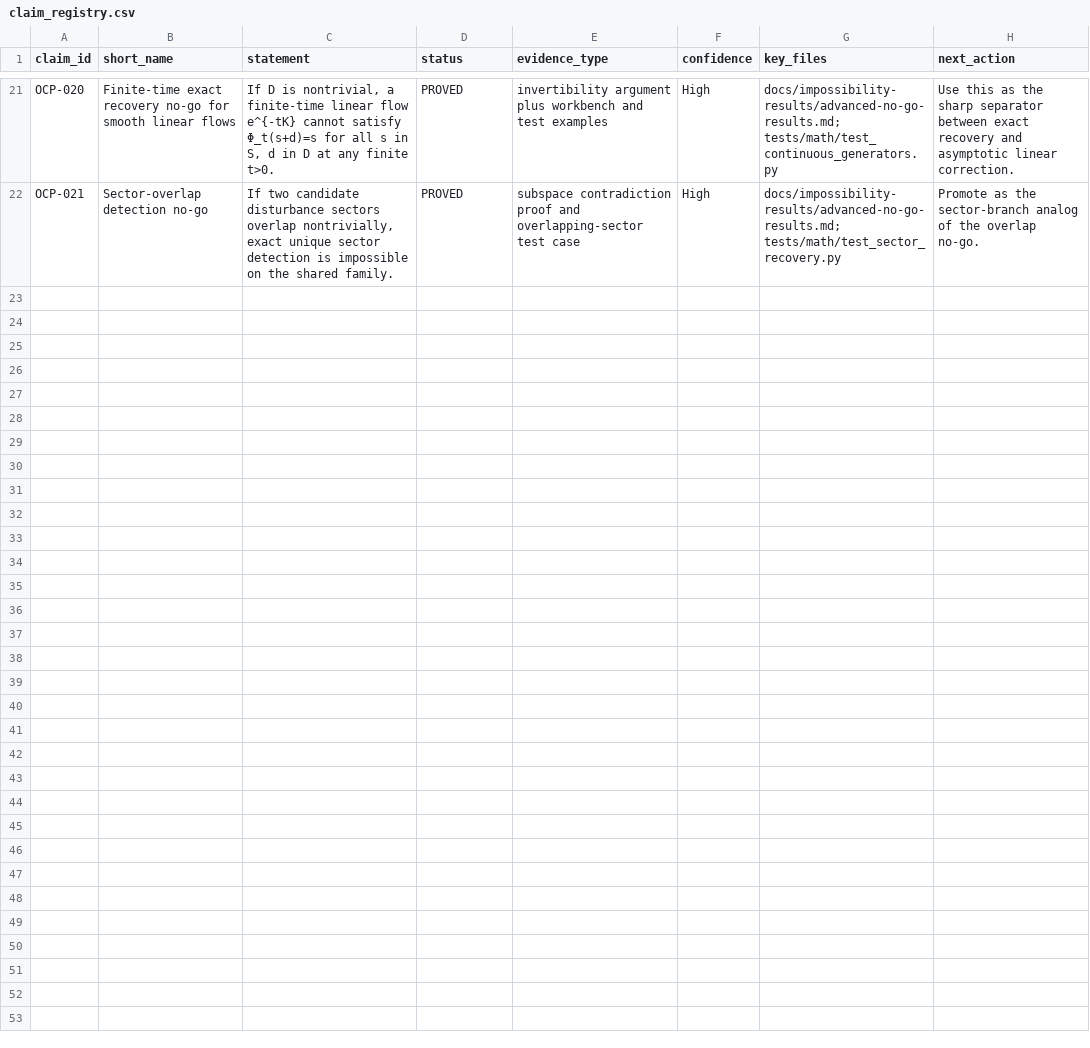
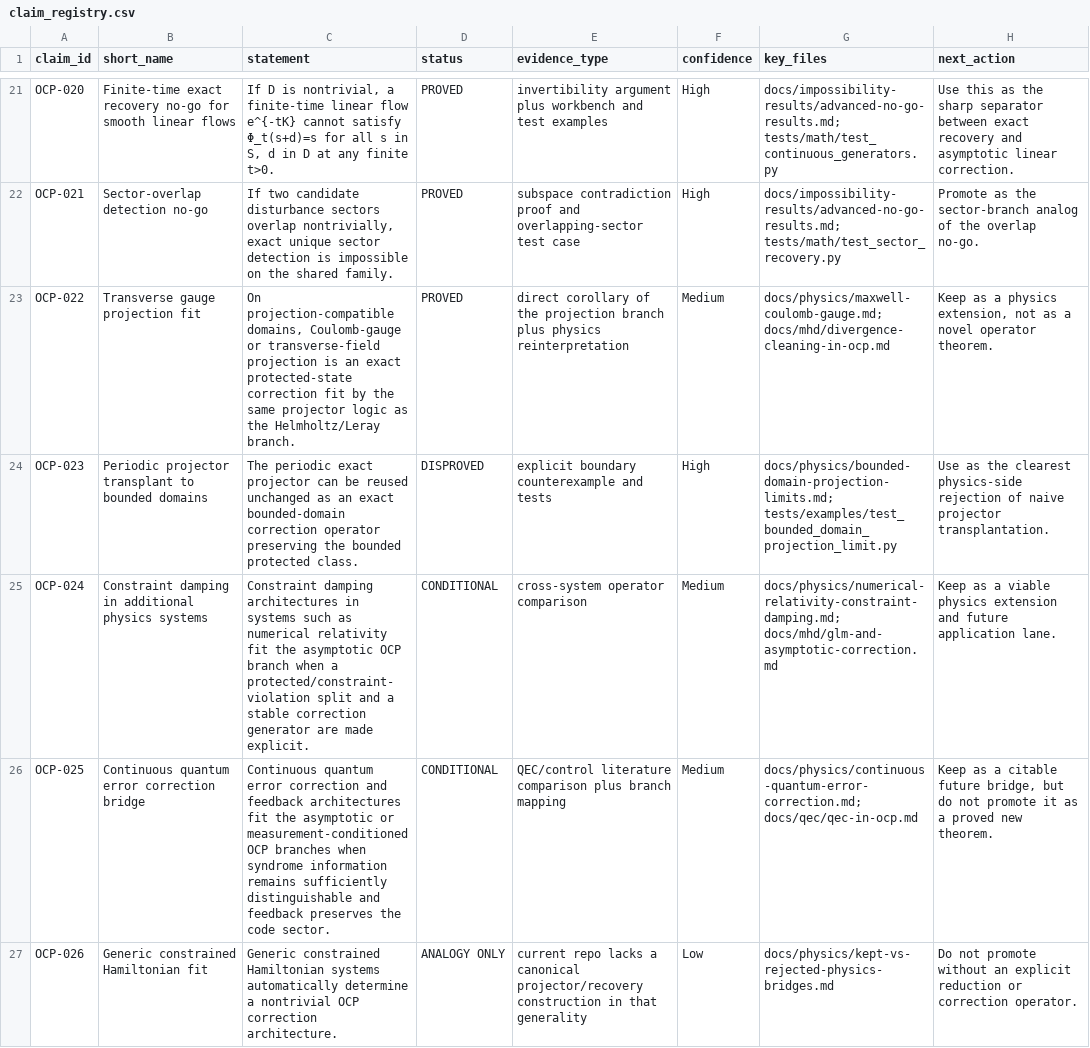
Before and after one commit to RRG314/Protected-State-Correction-Theory, a CSV file: data/generated/validations/claim_registry.csv, drawn as a sheet; only a part is shown, gaps mark what is left out; the diff names each change by its address in the sheet, - before the commit and + after, or states it on an @@ line.

Commit message:
Extend OCP physics scope and redesign workbench

```diff
--- a/data/generated/validations/claim_registry.csv
+++ b/data/generated/validations/claim_registry.csv
+row 23: OCP-022 | Transverse gauge projection fit | On projection-compatible domains, Coulomb-gauge or transverse-field projection is an exact protected-state correction fit by the same projector logic as the Helmholtz/Leray branch. | PROVED | direct corollary of the projection branch plus physics reinterpretation | Medium | docs/physics/maxwell-coulomb-gauge.md; docs/mhd/divergence-cleaning-in-ocp.md | Keep as a physics extension, not as a novel operator theorem.
+row 24: OCP-023 | Periodic projector transplant to bounded domains | The periodic exact projector can be reused unchanged as an exact bounded-domain correction operator preserving the bounded protected class. | DISPROVED | explicit boundary counterexample and tests | High | docs/physics/bounded-domain-projection-limits.md; tests/examples/test_bounded_domain_projection_limit.py | Use as the clearest physics-side rejection of naive projector transplantation.
+row 25: OCP-024 | Constraint damping in additional physics systems | Constraint damping architectures in systems such as numerical relativity fit the asymptotic OCP branch when a protected/constraint-violation split and a stable correction generator are made explicit. | CONDITIONAL | cross-system operator comparison | Medium | docs/physics/numerical-relativity-constraint-damping.md; docs/mhd/glm-and-asymptotic-correction.md | Keep as a viable physics extension and future application lane.
+row 26: OCP-025 | Continuous quantum error correction bridge | Continuous quantum error correction and feedback architectures fit the asymptotic or measurement-conditioned OCP branches when syndrome information remains sufficiently distinguishable and feedback preserves the code sector. | CONDITIONAL | QEC/control literature comparison plus branch mapping | Medium | docs/physics/continuous-quantum-error-correction.md; docs/qec/qec-in-ocp.md | Keep as a citable future bridge, but do not promote it as a proved new theorem.
+row 27: OCP-026 | Generic constrained Hamiltonian fit | Generic constrained Hamiltonian systems automatically determine a nontrivial OCP correction architecture. | ANALOGY ONLY | current repo lacks a canonical projector/recovery construction in that generality | Low | docs/physics/kept-vs-rejected-physics-bridges.md | Do not promote without an explicit reduction or correction operator.
```
Also changed, not shown: data/generated/inventories/repo_file_inventory.csv, 47 other files.
